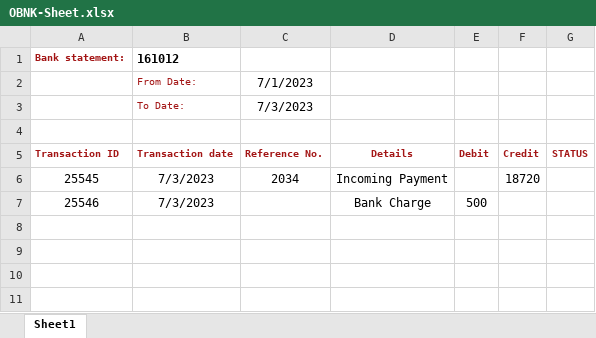
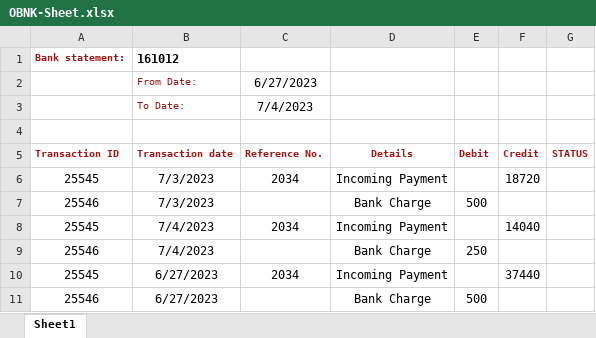
Before and after one commit to KpFavas/RpaTesting, an Excel workbook: RobocorpTestRobots/OBNK-Sheet.xlsx, sheet Sheet1, drawn as a sheet; values as stored, in another font and other column widths than the file's, no borders; the diff names each change by its address in the sheet, - before the commit and + after, or states it on an @@ line.

```diff
--- a/RobocorpTestRobots/OBNK-Sheet.xlsx (sheet Sheet1)
+++ b/RobocorpTestRobots/OBNK-Sheet.xlsx (sheet Sheet1)
-C2 (Reference No.): 7/1/2023
+C2 (Reference No.): 6/27/2023
-C3 (Reference No.): 7/3/2023
+C3 (Reference No.): 7/4/2023
+row 8: 25545 | 7/4/2023 | 2034 | Incoming Payment |  | 14040
+row 9: 25546 | 7/4/2023 |  | Bank Charge | 250
+row 10: 25545 | 6/27/2023 | 2034 | Incoming Payment |  | 37440
+row 11: 25546 | 6/27/2023 |  | Bank Charge | 500
```
Also changed, not shown: RobocorpTestRobots/SAP-Project/OBNK-Sheet.xlsx.
